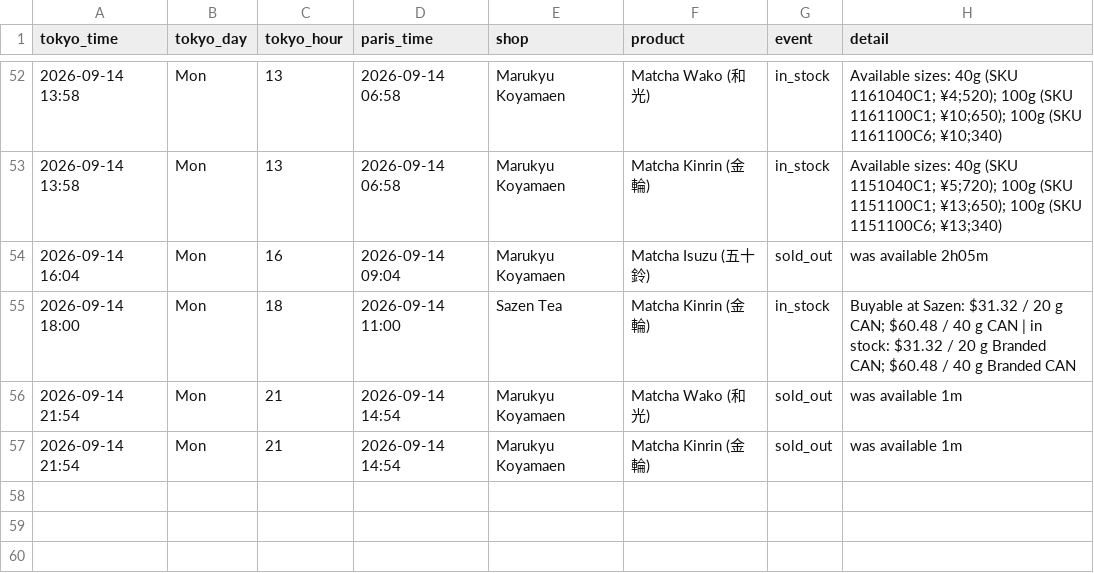
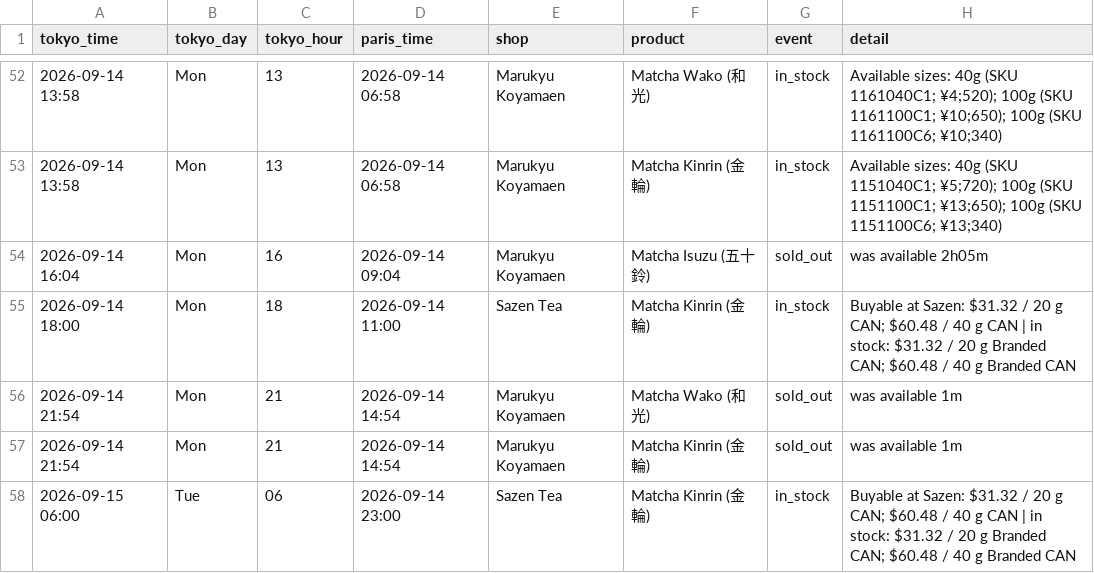
Before and after one commit to matcha-watch/matcha-watch, a CSV file: restock-log.csv, drawn as a sheet; only a part is shown, gaps mark what is left out; the diff names each change by its address in the sheet, - before the commit and + after, or states it on an @@ line.

```diff
--- a/restock-log.csv
+++ b/restock-log.csv
+row 58: 2026-09-15 06:00 | Tue | 06 | 2026-09-14 23:00 | Sazen Tea | Matcha Kinrin (金輪) | in_stock | Buyable at Sazen: $31.32 / 20 g CAN; $60.48 / 40 g CAN | in stock: $31.32 / 20 g Branded CAN; $60.48 / 40 g Branded CAN
```
Also changed, not shown: 2 other files.
